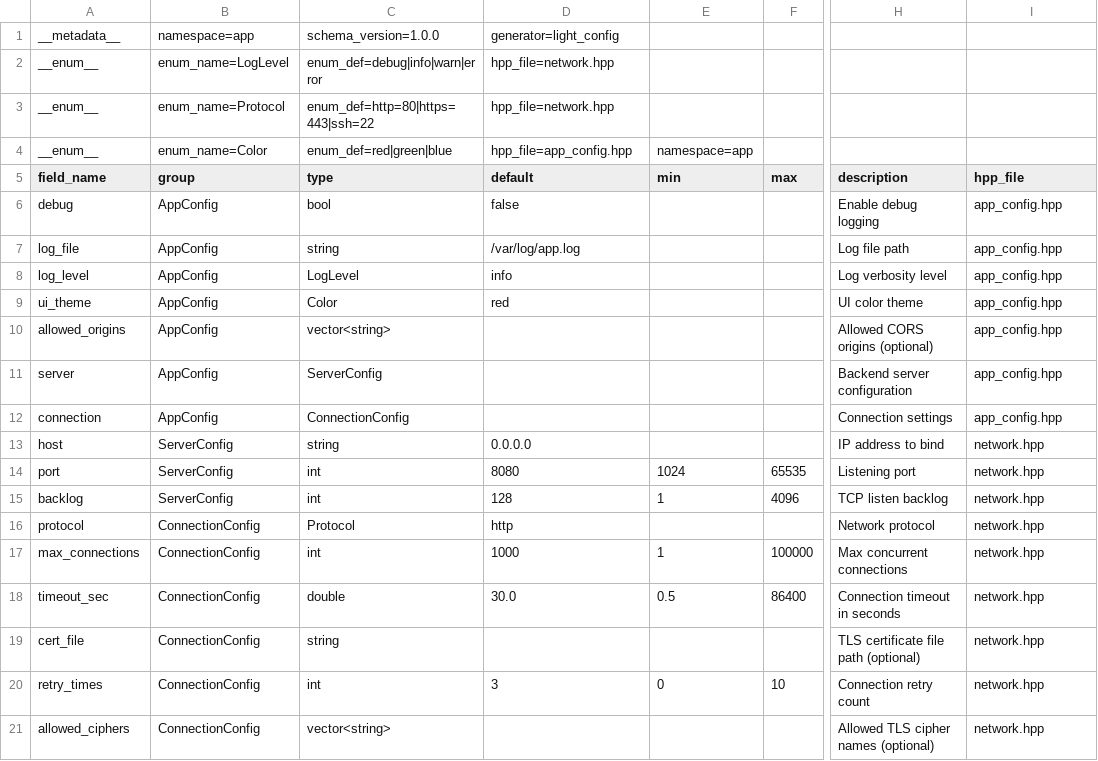
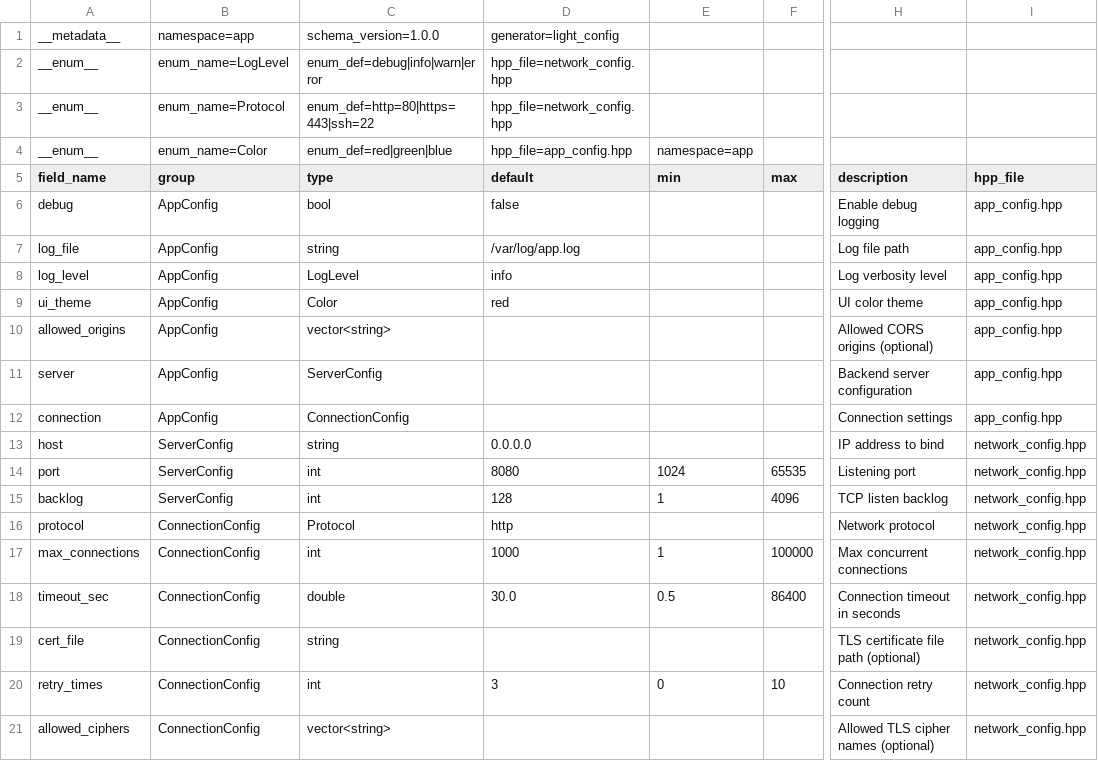
Before and after one commit to haodongnj/light_config, a CSV file: examples/sample_config.csv, drawn as a sheet; only a part is shown, gaps mark what is left out; the diff names each change by its address in the sheet, - before the commit and + after, or states it on an @@ line.

```diff
--- a/examples/sample_config.csv
+++ b/examples/sample_config.csv
-D2:D3 (default): hpp_file=network.hpp
+D2:D3 (default): hpp_file=network_config.hpp
-I13:I21 (hpp_file): network.hpp
+I13:I21 (hpp_file): network_config.hpp
```
Also changed, not shown: 10 other files.
